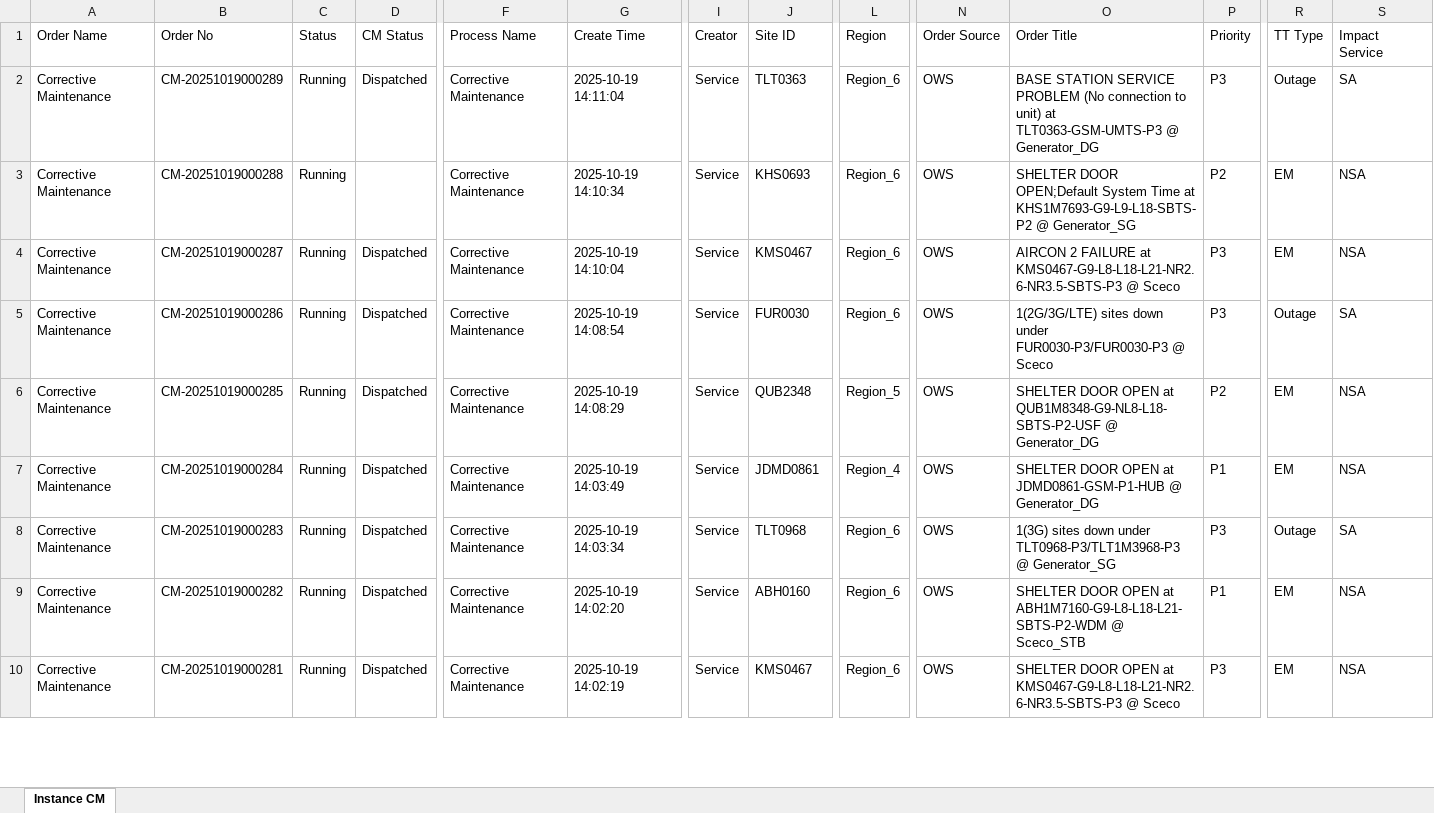
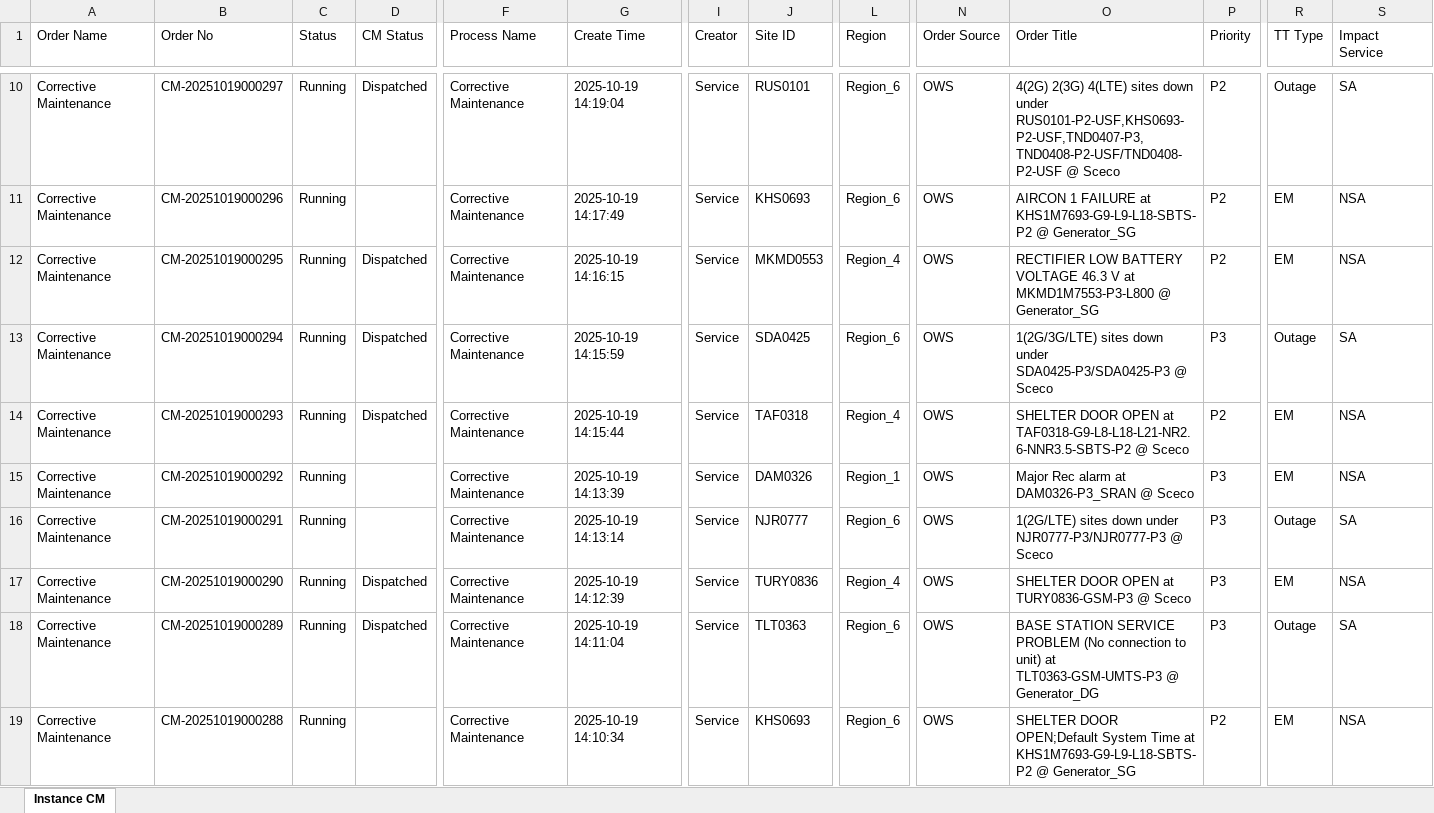
Before and after one commit to decosaro/shabakkat, an Excel workbook: TMS_PCMs.xlsx, sheet Instance CM, drawn as a sheet; only a part is shown, gaps mark what is left out; the shorter side is filled out with more unchanged rows; values as stored, in another font and other column widths than the file's, no borders; rows hold the shown columns only; the diff covers the shown part only; the diff names each change by its address in the sheet, - before the commit and + after, or states it on an @@ line.

Commit message:
Updated TMS_PCMs.xlsx from OneDrive via Power Automate

```diff
--- a/TMS_PCMs.xlsx (sheet Instance CM)
+++ b/TMS_PCMs.xlsx (sheet Instance CM)
+row 10: Corrective Maintenance | CM-20251019000297 | Running | Dispatched | Corrective Maintenance | 2025-10-19 14:19:04 | Service | RUS0101 | Region_6 | OWS | 4(2G) 2(3G) 4(LTE) sites down under RUS0101-P2-USF,KHS0693-P2-USF,TND0407-P3,TND0408-P2-USF/TND0408-P2-USF @ Sceco | P2 | Outage | SA
+row 11: Corrective Maintenance | CM-20251019000296 | Running |  | Corrective Maintenance | 2025-10-19 14:17:49 | Service | KHS0693 | Region_6 | OWS | AIRCON 1 FAILURE at KHS1M7693-G9-L9-L18-SBTS-P2 @ Generator_SG | P2 | EM | NSA
+row 12: Corrective Maintenance | CM-20251019000295 | Running | Dispatched | Corrective Maintenance | 2025-10-19 14:16:15 | Service | MKMD0553 | Region_4 | OWS | RECTIFIER LOW BATTERY VOLTAGE 46.3 V at MKMD1M7553-P3-L800 @ Generator_SG | P2 | EM | NSA
+row 13: Corrective Maintenance | CM-20251019000294 | Running | Dispatched | Corrective Maintenance | 2025-10-19 14:15:59 | Service | SDA0425 | Region_6 | OWS | 1(2G/3G/LTE) sites down under SDA0425-P3/SDA0425-P3 @ Sceco | P3 | Outage | SA
+row 14: Corrective Maintenance | CM-20251019000293 | Running | Dispatched | Corrective Maintenance | 2025-10-19 14:15:44 | Service | TAF0318 | Region_4 | OWS | SHELTER DOOR OPEN at TAF0318-G9-L8-L18-L21-NR2.6-NNR3.5-SBTS-P2 @ Sceco | P2 | EM | NSA
+row 15: Corrective Maintenance | CM-20251019000292 | Running |  | Corrective Maintenance | 2025-10-19 14:13:39 | Service | DAM0326 | Region_1 | OWS | Major Rec alarm at DAM0326-P3_SRAN @ Sceco | P3 | EM | NSA
+row 16: Corrective Maintenance | CM-20251019000291 | Running |  | Corrective Maintenance | 2025-10-19 14:13:14 | Service | NJR0777 | Region_6 | OWS | 1(2G/LTE) sites down under NJR0777-P3/NJR0777-P3 @ Sceco | P3 | Outage | SA
+row 17: Corrective Maintenance | CM-20251019000290 | Running | Dispatched | Corrective Maintenance | 2025-10-19 14:12:39 | Service | TURY0836 | Region_4 | OWS | SHELTER DOOR OPEN at TURY0836-GSM-P3 @ Sceco | P3 | EM | NSA
```
Also changed, not shown: 8 added rows and 2 removed rows elsewhere in this sheet.
